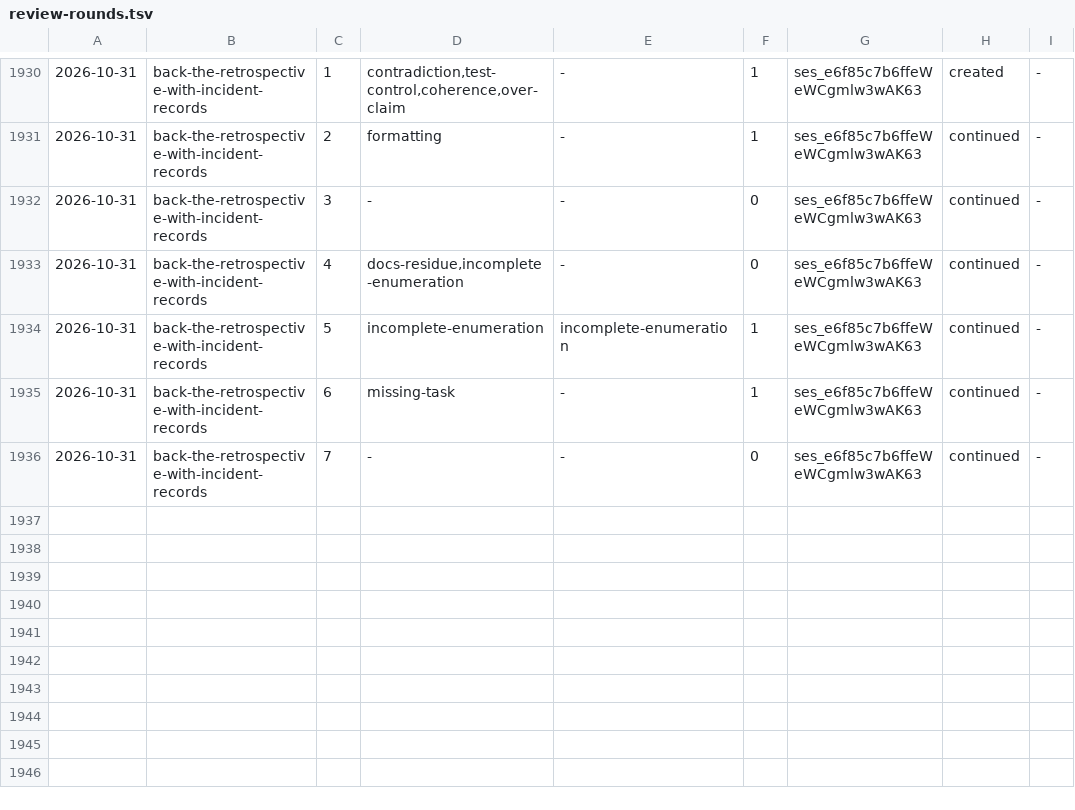
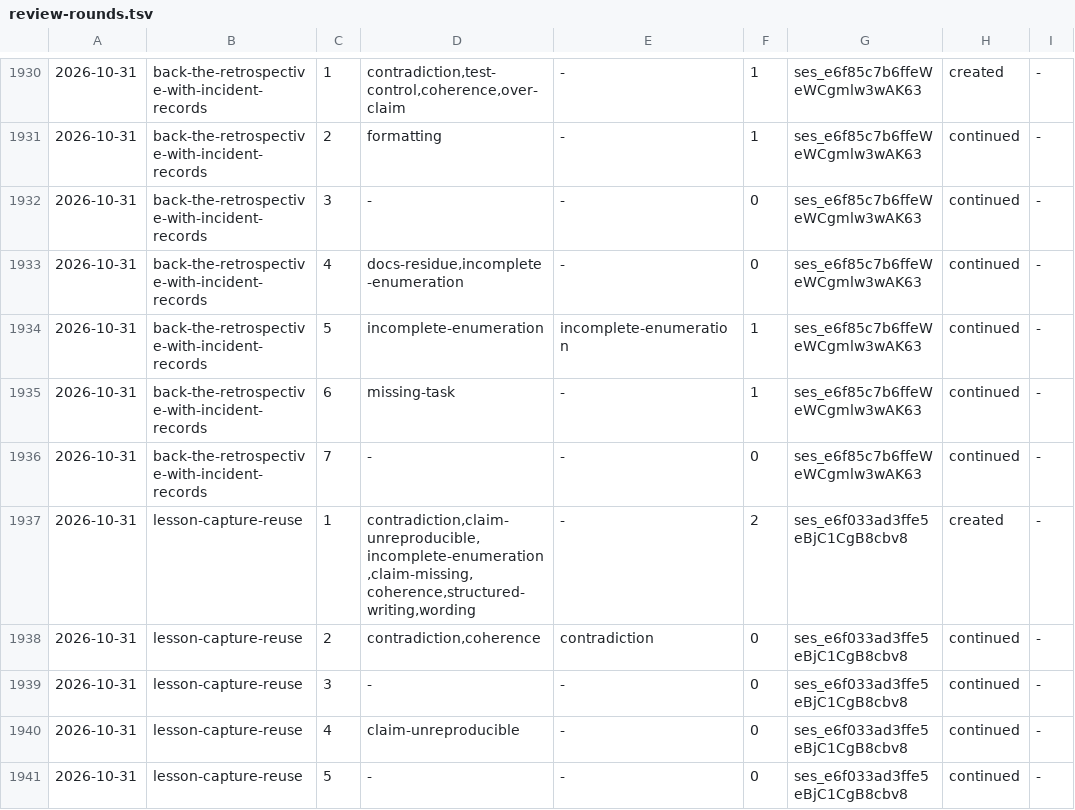
Before and after one commit to aanbrn/axon-showcase, a TSV file: docs/review-rounds.tsv, drawn as a sheet; only a part is shown, gaps mark what is left out.

Commit message:
Probe the lesson-capture slice's reuse (#776)

```diff
--- a/docs/review-rounds.tsv
+++ b/docs/review-rounds.tsv
@@ -1936 +1936,6 @@
 2026-10-31	back-the-retrospective-with-incident-records	7	-	-	0	ses_e6f85c7b6ffeWeWCgmlw3wAK63	continued	-
+2026-10-31	lesson-capture-reuse	1	contradiction,claim-unreproducible,incomplete-enumeration,claim-missing,coherence,structured-writing,wording	-	2	ses_e6f033ad3ffe5eBjC1CgB8cbv8	created	-
+2026-10-31	lesson-capture-reuse	2	contradiction,coherence	contradiction	0	ses_e6f033ad3ffe5eBjC1CgB8cbv8	continued	-
+2026-10-31	lesson-capture-reuse	3	-	-	0	ses_e6f033ad3ffe5eBjC1CgB8cbv8	continued	-
+2026-10-31	lesson-capture-reuse	4	claim-unreproducible	-	0	ses_e6f033ad3ffe5eBjC1CgB8cbv8	continued	-
+2026-10-31	lesson-capture-reuse	5	-	-	0	ses_e6f033ad3ffe5eBjC1CgB8cbv8	continued	-
```
Also changed, not shown: 2 other files.
